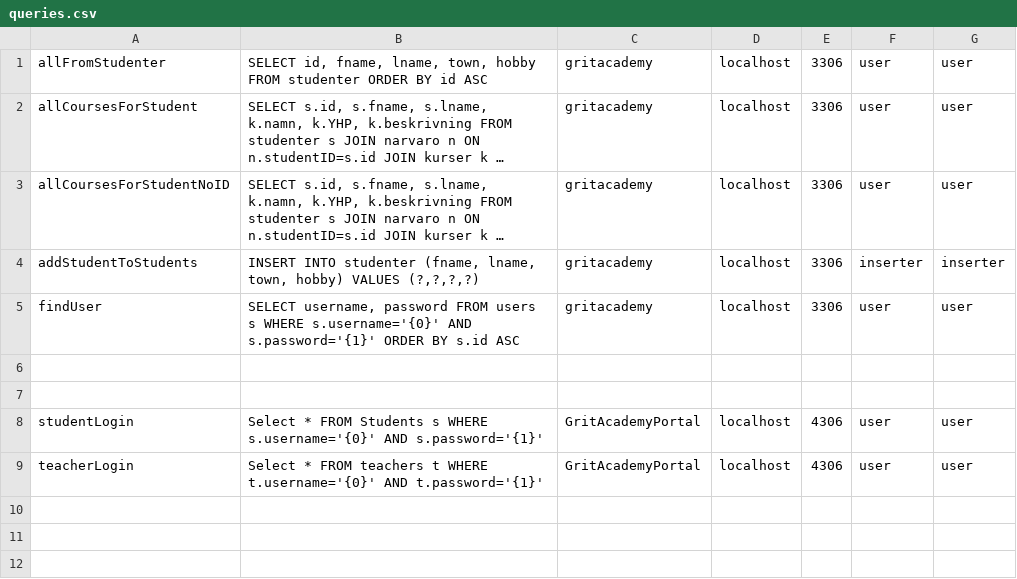
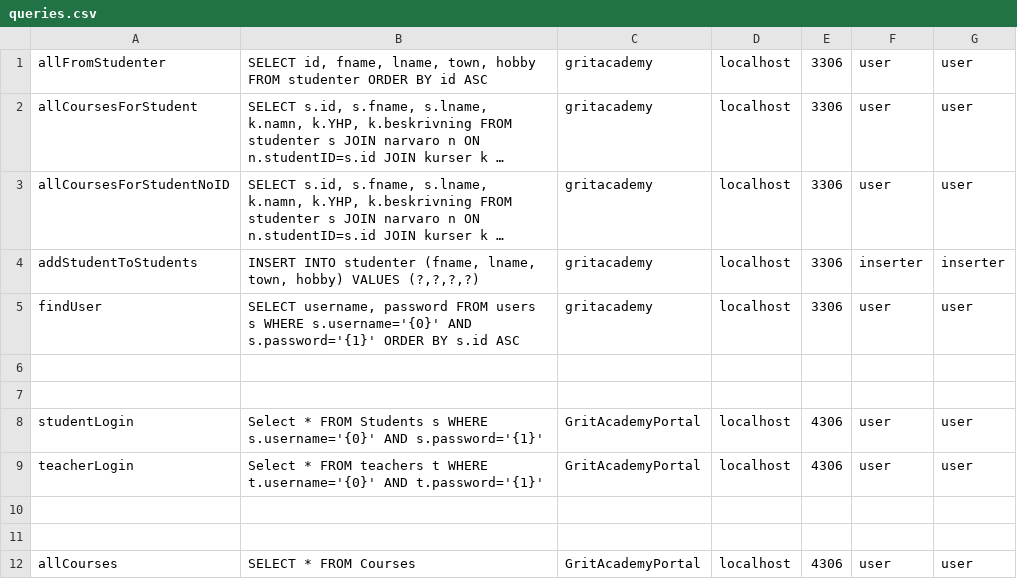
Before and after one commit to OliverkNilsson/Java23-WebDevJava-GritAcademyPortal-Aleksander-Bjelk-Oliver-Nilsson, a CSV file: slutprojekt_portal/src/main/java/org/example/slutprojekt_portal/models/queries.csv, drawn as a sheet; long unchanged cells end in ….

Commit message:
får courses att funka till viss del, ser konstigt med ruberikerna?

```diff
--- a/slutprojekt_portal/src/main/java/org/example/slutprojekt_portal/models/queries.csv
+++ b/slutprojekt_portal/src/main/java/org/example/slutprojekt_portal/models/queries.csv
@@ -9 +9,4 @@ studentLogin;Select * FROM Students s WHERE s.username='{0}' AND s.password='{1}
 teacherLogin;Select * FROM teachers t WHERE t.username='{0}' AND t.password='{1}'; GritAcademyPortal;localhost;4306;user;user
+
+
+allCourses;SELECT * FROM Courses;GritAcademyPortal;localhost;4306;user;user
```
Also changed, not shown: 3 other files.
